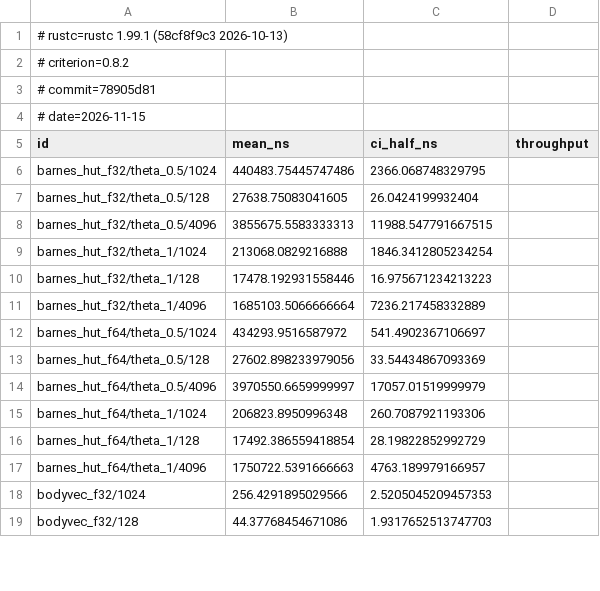
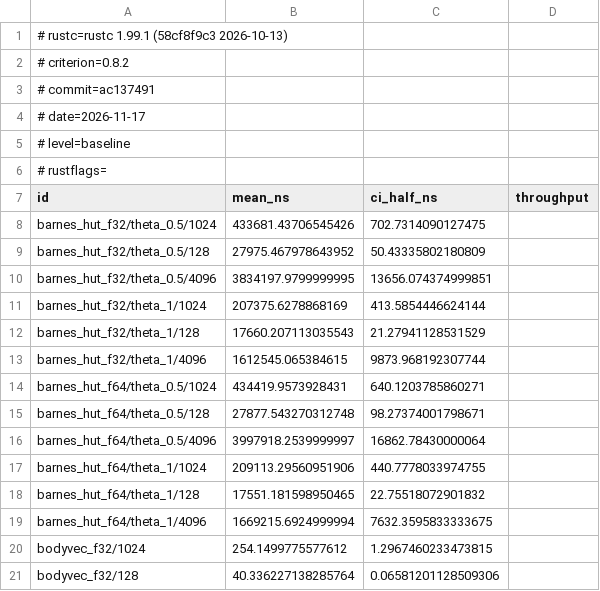
Before and after one commit to seanwilliamcarroll/physics, a TSV file: docs/bench/macbook-air-5.tsv, drawn as a sheet; only a part is shown; the diff covers the shown part only.

Commit message:
bench: results of 2026-11-17 on macbook-air-5 (baseline, v8) (#312)
Recorded by cargo xtask bench --record.

```diff
--- a/docs/bench/macbook-air-5.tsv
+++ b/docs/bench/macbook-air-5.tsv
@@ -2,18 +2,20 @@
 # criterion=0.8.2
-# commit=78905d81
-# date=2026-11-15
+# commit=ac137491
+# date=2026-11-17
+# level=baseline
+# rustflags=
 id	mean_ns	ci_half_ns	throughput
-barnes_hut_f32/theta_0.5/1024	440483.75445747486	2366.068748329795	
-barnes_hut_f32/theta_0.5/128	27638.75083041605	26.0424199932404	
-barnes_hut_f32/theta_0.5/4096	3855675.5583333313	11988.547791667515	
-barnes_hut_f32/theta_1/1024	213068.0829216888	1846.3412805234254	
-barnes_hut_f32/theta_1/128	17478.192931558446	16.975671234213223	
-barnes_hut_f32/theta_1/4096	1685103.5066666664	7236.217458332889	
-barnes_hut_f64/theta_0.5/1024	434293.9516587972	541.4902367106697	
-barnes_hut_f64/theta_0.5/128	27602.898233979056	33.54434867093369	
-barnes_hut_f64/theta_0.5/4096	3970550.6659999997	17057.01519999979	
-barnes_hut_f64/theta_1/1024	206823.8950996348	260.7087921193306	
-barnes_hut_f64/theta_1/128	17492.386559418854	28.19822852992729	
-barnes_hut_f64/theta_1/4096	1750722.5391666663	4763.189979166957	
-bodyvec_f32/1024	256.4291895029566	2.5205045209457353	
-bodyvec_f32/128	44.37768454671086	1.9317652513747703	
+barnes_hut_f32/theta_0.5/1024	433681.43706545426	702.7314090127475	
+barnes_hut_f32/theta_0.5/128	27975.467978643952	50.43335802180809	
+barnes_hut_f32/theta_0.5/4096	3834197.9799999995	13656.074374999851	
+barnes_hut_f32/theta_1/1024	207375.6278868169	413.5854446624144	
+barnes_hut_f32/theta_1/128	17660.207113035543	21.27941128531529	
+barnes_hut_f32/theta_1/4096	1612545.065384615	9873.968192307744	
+barnes_hut_f64/theta_0.5/1024	434419.9573928431	640.1203785860271	
+barnes_hut_f64/theta_0.5/128	27877.543270312748	98.27374001798671	
+barnes_hut_f64/theta_0.5/4096	3997918.2539999997	16862.78430000064	
+barnes_hut_f64/theta_1/1024	209113.29560951906	440.7778033974755	
+barnes_hut_f64/theta_1/128	17551.181598950465	22.75518072901832	
+barnes_hut_f64/theta_1/4096	1669215.6924999994	7632.3595833333675	
+bodyvec_f32/1024	254.1499775577612	1.2967460233473815	
+bodyvec_f32/128	40.336227138285764	0.06581201128509306	
```
Also changed, not shown: 126 edited cells elsewhere in this file, 3 other files.
